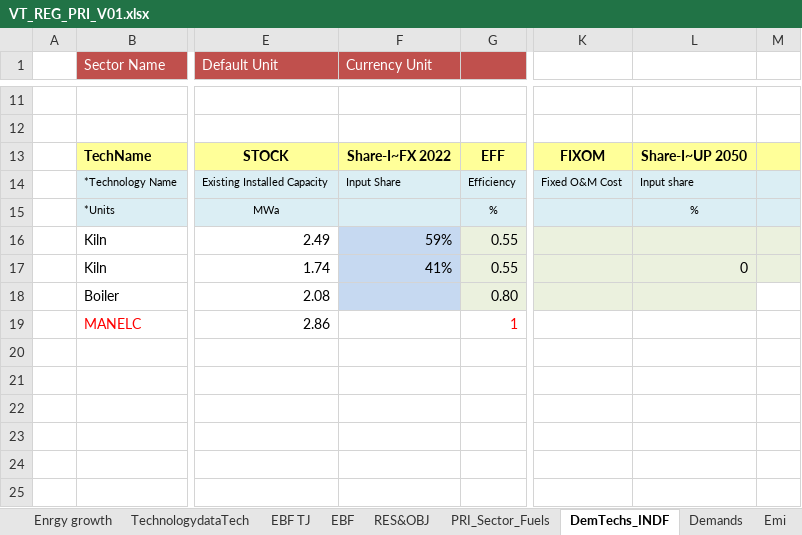
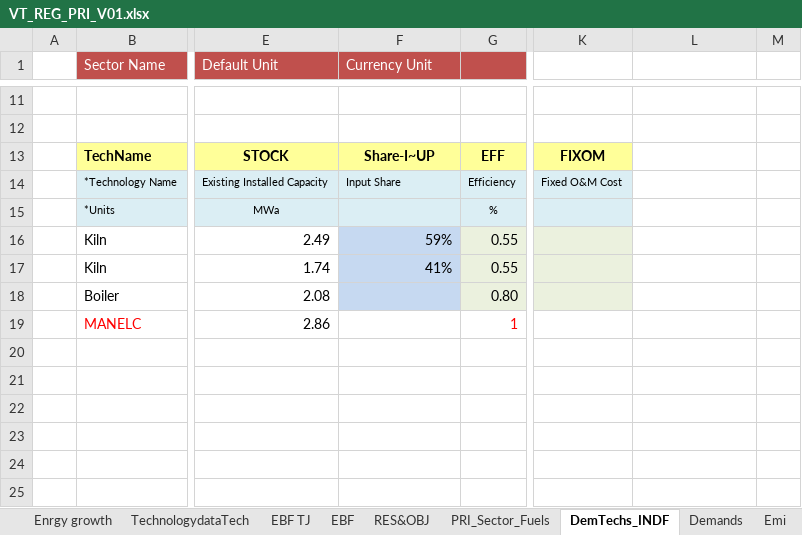
Before and after one commit to Tamenew/INDIND, an Excel workbook: VT_REG_PRI_V01.xlsx, sheet DemTechs_INDF, drawn as a sheet; only a part is shown, gaps mark what is left out; values as stored, in another font and other column widths than the file's, no borders; charts and pictures not drawn; the diff names each change by its address in the sheet, - before the commit and + after, or states it on an @@ line.

```diff
--- a/VT_REG_PRI_V01.xlsx (sheet DemTechs_INDF)
+++ b/VT_REG_PRI_V01.xlsx (sheet DemTechs_INDF)
-F13 (Currency Unit): Share-I~FX 2022
+F13 (Currency Unit): Share-I~UP
-L13: Share-I~UP 2050
+L13: (empty)
-L13:M13 fill: #FFFF99
+L13:M13 fill: none
-L14: Input share
+L14: (empty)
-L14:M15 fill: #DBEEF4
+L14:M15 fill: none
-L15: %
+L15: (empty)
-L16:M17 fill: #EBF1DE
+L16:M17 fill: none
-L17: 0
+L17: (empty)
-L18 fill: #EBF1DE
+L18 fill: none
```
Also changed, not shown: 1 other file.
